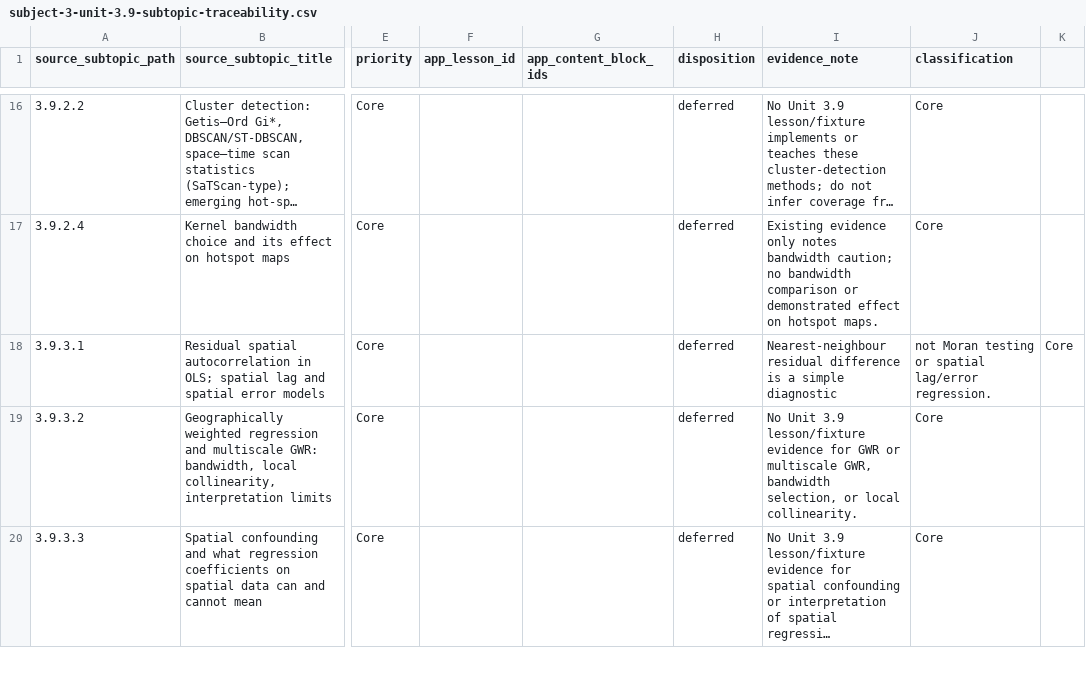
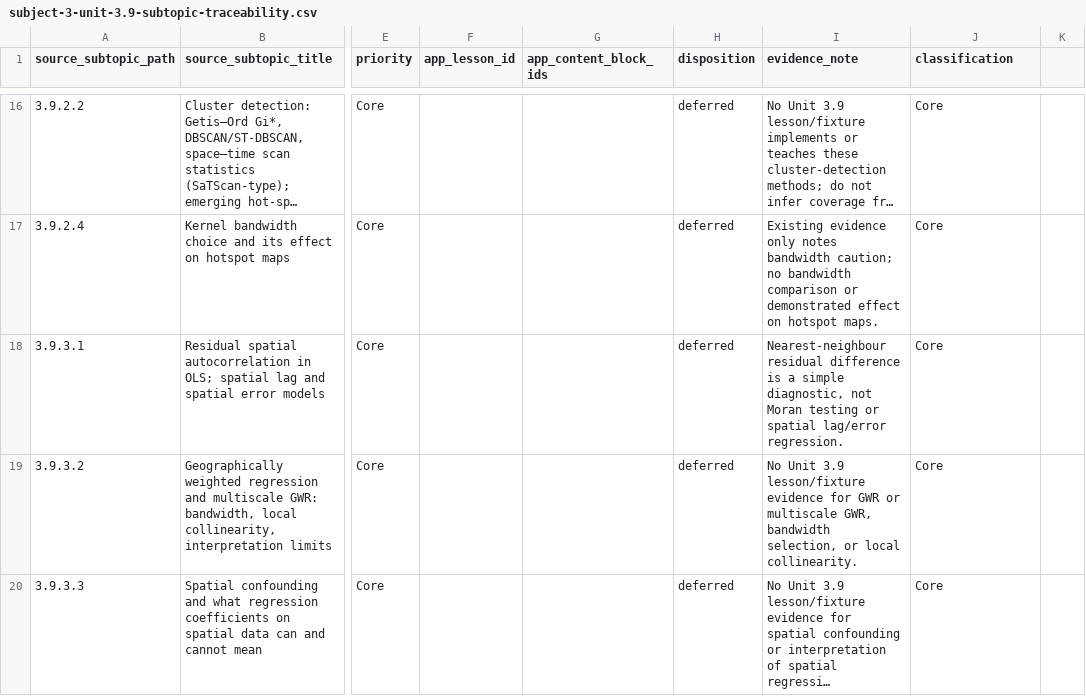
Before and after one commit to musab-shahid/my-study, a CSV file: docs/cgei/subject-3-unit-3.9-subtopic-traceability.csv, drawn as a sheet; only a part is shown, gaps mark what is left out; long unchanged cells end in …; the diff names each change by its address in the sheet, - before the commit and + after, or states it on an @@ line.

```diff
--- a/docs/cgei/subject-3-unit-3.9-subtopic-traceability.csv
+++ b/docs/cgei/subject-3-unit-3.9-subtopic-traceability.csv
-I18 (evidence_note): …a simple diagnostic
+I18 (evidence_note): …a simple diagnostic, not Moran testing or spatial lag/error regression.
-J18 (classification): not Moran testing or spatial lag/error regression.
+J18 (classification): Core
-K18: Core
+K18: (empty)
```
Also changed, not shown: docs/cgei/subject-3-unit-3.1-subtopic-traceability.csv, 2 other files.
